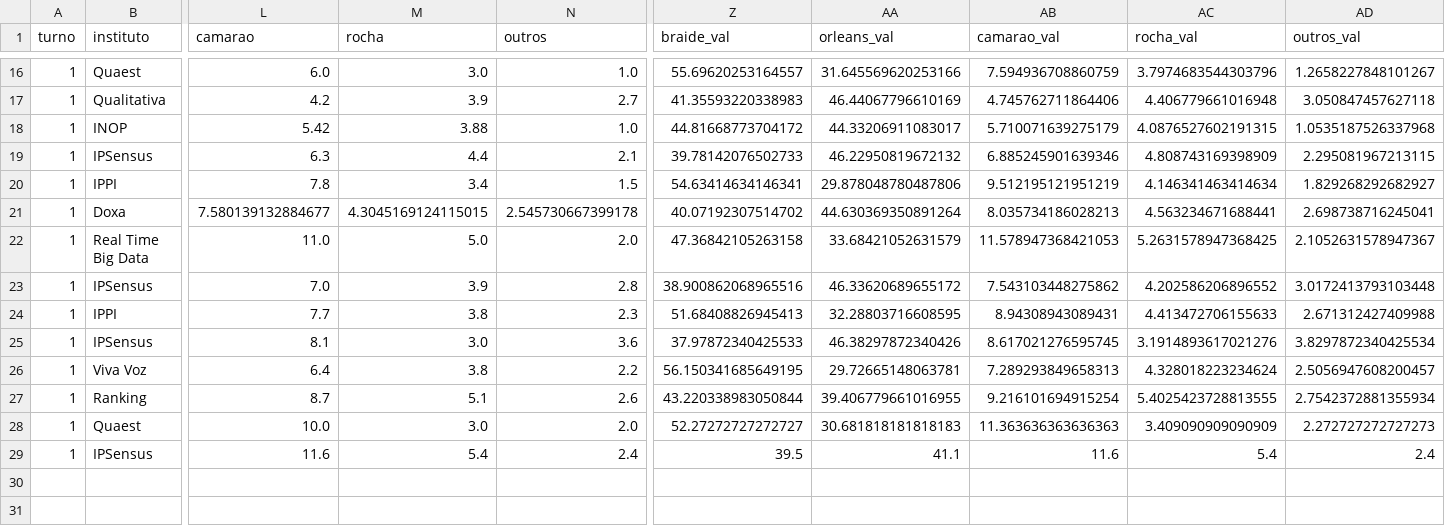
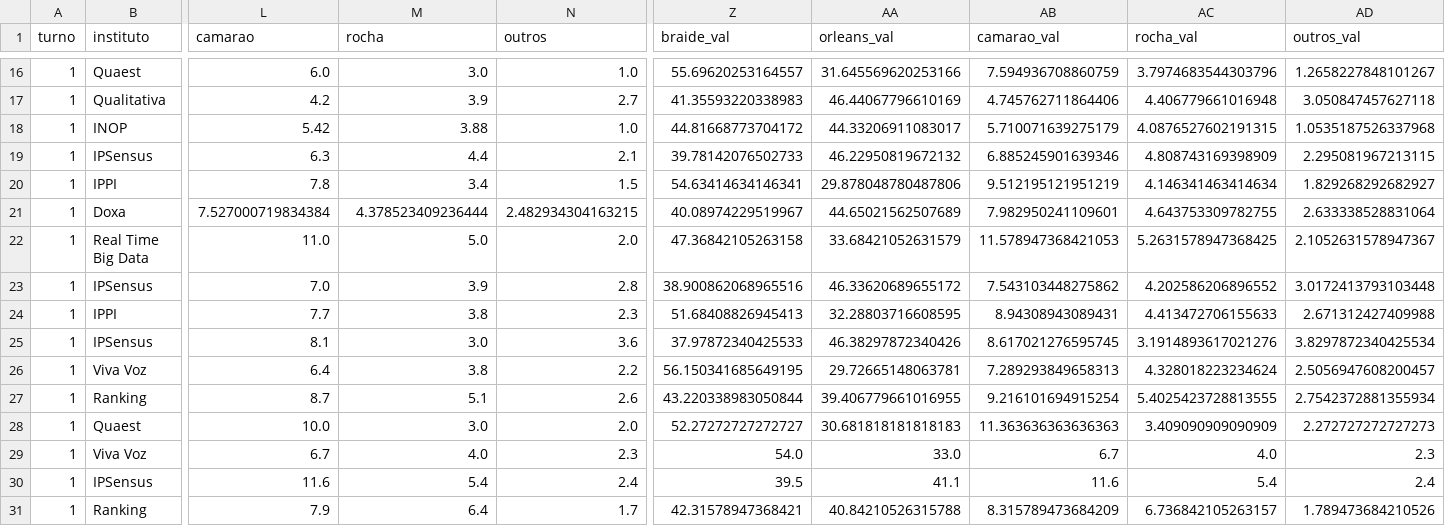
Before and after one commit to gilliardleda2018/eleicoes2026-previsao, a CSV file: resultados/pesquisas_tratadas.csv, drawn as a sheet; only a part is shown, gaps mark what is left out; rows hold the shown columns only; the diff covers the shown part only; the diff names each change by its address in the sheet, - before the commit and + after, or states it on an @@ line.

```diff
--- a/resultados/pesquisas_tratadas.csv
+++ b/resultados/pesquisas_tratadas.csv
-L21 (camarao): 7.580139132884677
+L21 (camarao): 7.527000719834384
-M21 (rocha): 4.3045169124115015
+M21 (rocha): 4.378523409236444
-N21 (outros): 2.545730667399178
+N21 (outros): 2.482934304163215
-Z21 (braide_val): 40.07192307514702
+Z21 (braide_val): 40.08974229519967
-AA21 (orleans_val): 44.630369350891264
+AA21 (orleans_val): 44.65021562507689
-AB21 (camarao_val): 8.035734186028213
+AB21 (camarao_val): 7.982950241109601
-AC21 (rocha_val): 4.563234671688441
+AC21 (rocha_val): 4.643753309782755
-AD21 (outros_val): 2.698738716245041
+AD21 (outros_val): 2.633338528831064
+row 29: 1 | Viva Voz | 6.7 | 4.0 | 2.3 | 54.0 | 33.0 | 6.7 | 4.0 | 2.3
+row 31: 1 | Ranking | 7.9 | 6.4 | 1.7 | 42.31578947368421 | 40.84210526315788 | 8.315789473684209 | 6.736842105263157 | 1.789473684210526
```
Also changed, not shown: 72 edited cells elsewhere in this file, dados/midia_itens.csv, dados/pesquisas_verificadas.csv, 5 other files.
